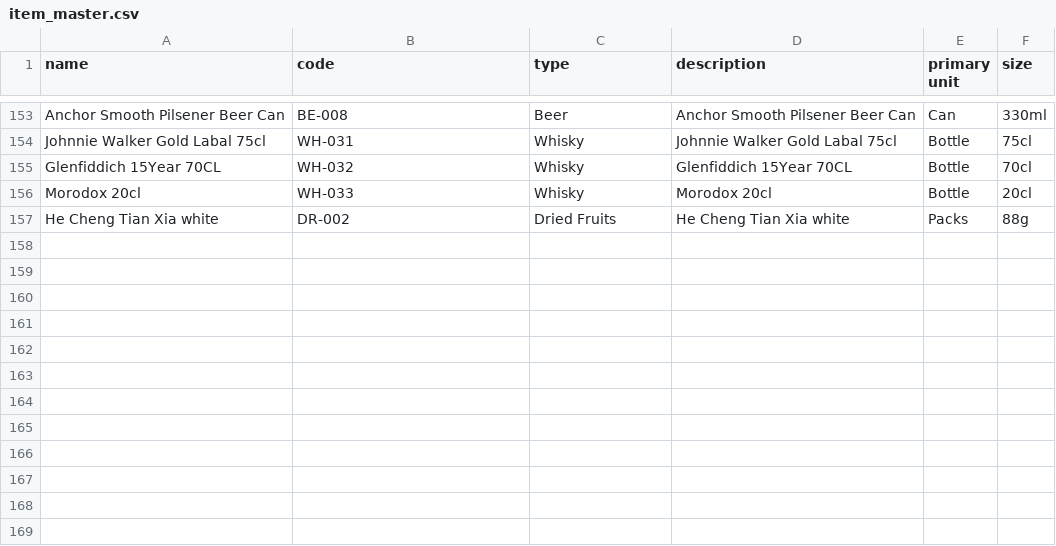
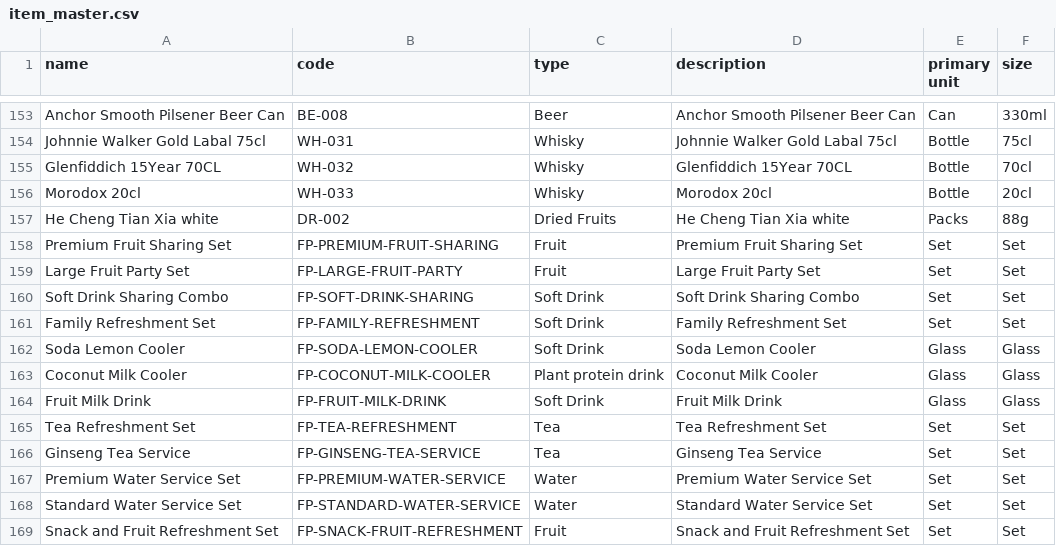
Before and after one commit to Soriya-git/dmpos, a CSV file: me_templates/item_master.csv, drawn as a sheet; only a part is shown, gaps mark what is left out.

```diff
--- a/me_templates/item_master.csv
+++ b/me_templates/item_master.csv
@@ -157 +157,13 @@ Morodox 20cl,WH-033,Whisky,Morodox 20cl,Bottle,20cl
 He Cheng Tian Xia white,DR-002,Dried Fruits,He Cheng Tian Xia white,Packs,88g
+Premium Fruit Sharing Set,FP-PREMIUM-FRUIT-SHARING,Fruit,Premium Fruit Sharing Set,Set,Set
+Large Fruit Party Set,FP-LARGE-FRUIT-PARTY,Fruit,Large Fruit Party Set,Set,Set
+Soft Drink Sharing Combo,FP-SOFT-DRINK-SHARING,Soft Drink,Soft Drink Sharing Combo,Set,Set
+Family Refreshment Set,FP-FAMILY-REFRESHMENT,Soft Drink,Family Refreshment Set,Set,Set
+Soda Lemon Cooler,FP-SODA-LEMON-COOLER,Soft Drink,Soda Lemon Cooler,Glass,Glass
+Coconut Milk Cooler,FP-COCONUT-MILK-COOLER,Plant protein drink,Coconut Milk Cooler,Glass,Glass
+Fruit Milk Drink,FP-FRUIT-MILK-DRINK,Soft Drink,Fruit Milk Drink,Glass,Glass
+Tea Refreshment Set,FP-TEA-REFRESHMENT,Tea,Tea Refreshment Set,Set,Set
+Ginseng Tea Service,FP-GINSENG-TEA-SERVICE,Tea,Ginseng Tea Service,Set,Set
+Premium Water Service Set,FP-PREMIUM-WATER-SERVICE,Water,Premium Water Service Set,Set,Set
+Standard Water Service Set,FP-STANDARD-WATER-SERVICE,Water,Standard Water Service Set,Set,Set
+Snack and Fruit Refreshment Set,FP-SNACK-FRUIT-REFRESHMENT,Fruit,Snack and Fruit Refreshment Set,Set,Set
```
Also changed, not shown: 3 other files.
